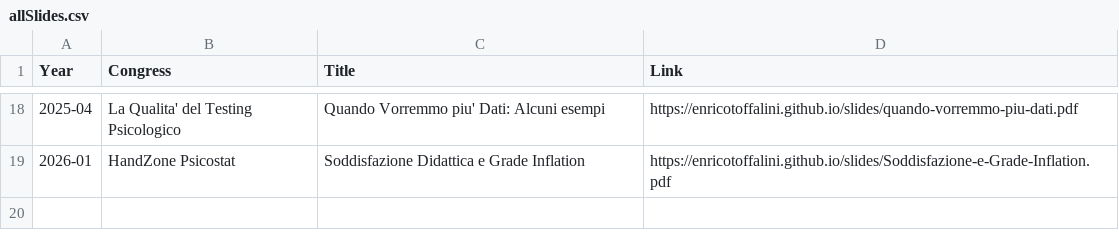
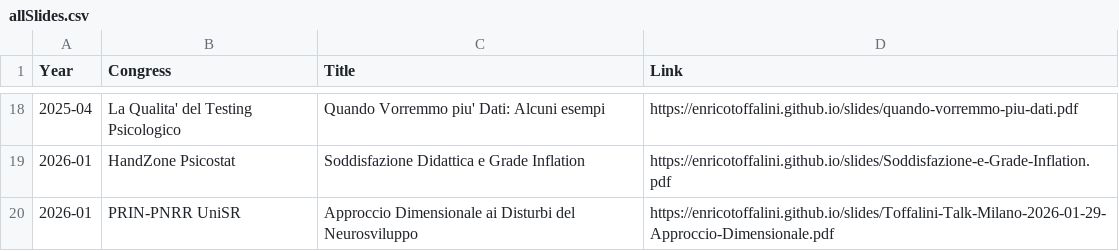
Before and after one commit to EnricoToffalini/slides, a CSV file: allSlides.csv, drawn as a sheet; only a part is shown, gaps mark what is left out.

```diff
--- a/allSlides.csv
+++ b/allSlides.csv
@@ -19 +19,2 @@ Year,Congress,Title,Link
 2026-01,HandZone Psicostat,Soddisfazione Didattica e Grade Inflation,https://enricotoffalini.github.io/slides/Soddisfazione-e-Grade-Inflation.pdf
+2026-01,PRIN-PNRR UniSR,Approccio Dimensionale ai Disturbi del Neurosviluppo,https://enricotoffalini.github.io/slides/Toffalini-Talk-Milano-2026-01-29-Approccio-Dimensionale.pdf
```
Also changed, not shown: 4 other files.
